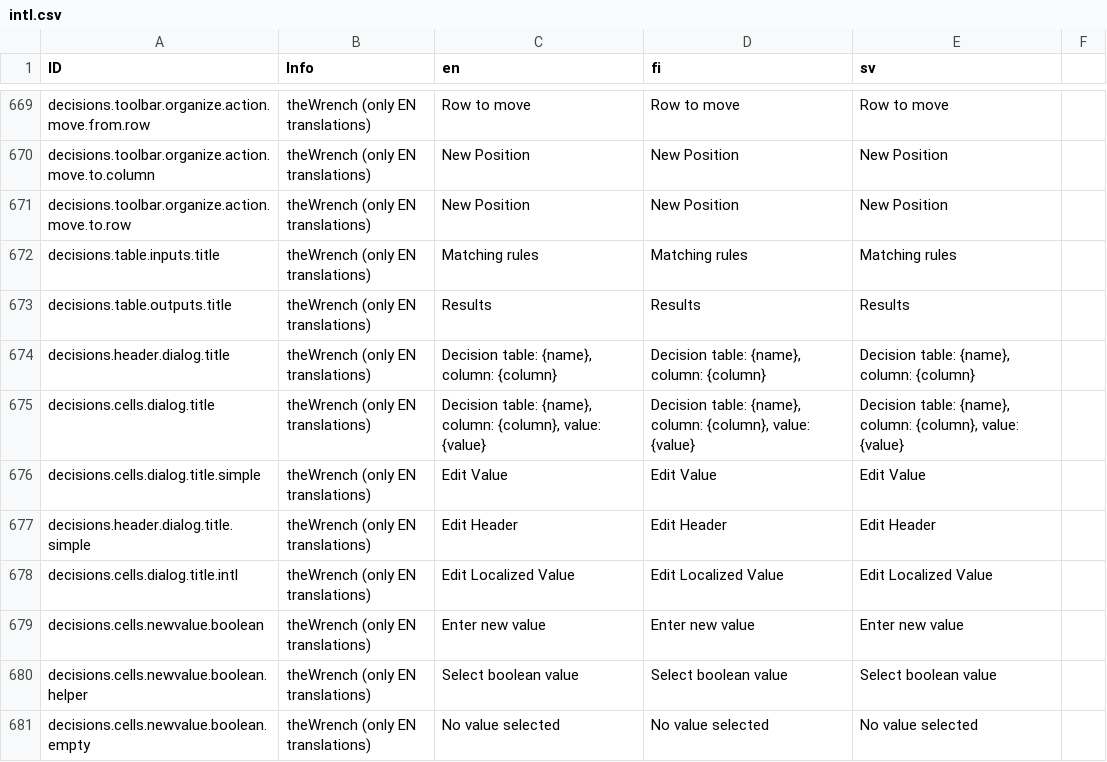
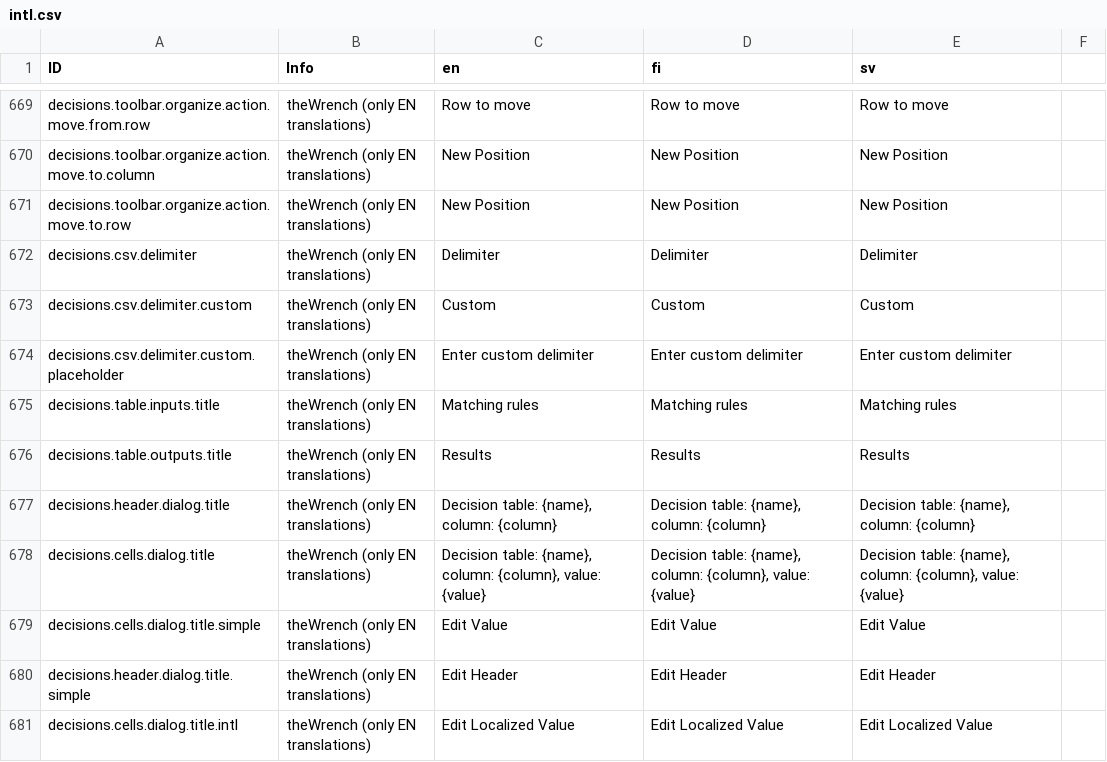
Before and after one commit to digiexpress-io/digiexpress-parent, a CSV file: ts_setup/eveli-ide/intl.csv, drawn as a sheet; only a part is shown, gaps mark what is left out; the shorter side is filled out with more unchanged rows; the diff names each change by its address in the sheet, - before the commit and + after, or states it on an @@ line.

Commit message:
choose delimiter on csv upload and download for DT

```diff
--- a/ts_setup/eveli-ide/intl.csv
+++ b/ts_setup/eveli-ide/intl.csv
+row 672: decisions.csv.delimiter | theWrench (only EN translations) | Delimiter | Delimiter | Delimiter
+row 673: decisions.csv.delimiter.custom | theWrench (only EN translations) | Custom | Custom | Custom
+row 674: decisions.csv.delimiter.custom.placeholder | theWrench (only EN translations) | Enter custom delimiter | Enter custom delimiter | Enter custom delimiter
```
Also changed, not shown: 8 other files.
